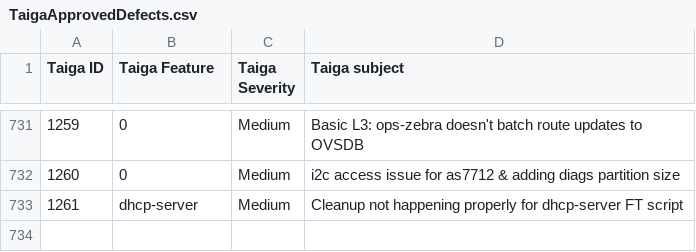
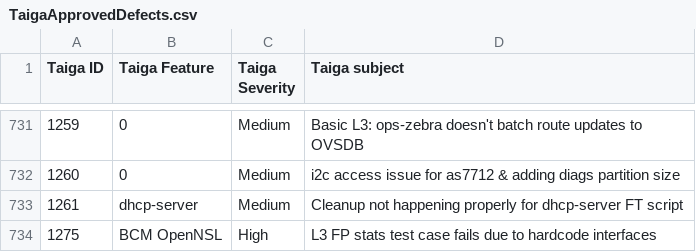
Before and after one commit to OpenSwitchNOS/openswitch-infra-commit-validation, a CSV file: TaigaApprovedDefects.csv, drawn as a sheet; only a part is shown, gaps mark what is left out.

Commit message:
June 2 v2
Signed-off-by: Crosser <barbara.crosser@hpe.com>

```diff
--- a/TaigaApprovedDefects.csv
+++ b/TaigaApprovedDefects.csv
@@ -733 +733,2 @@ Taiga ID   ,Taiga Feature,Taiga Severity,Taiga subject
 1261,dhcp-server,Medium,Cleanup not happening properly for dhcp-server FT script
+1275,BCM OpenNSL,High,L3 FP stats test case fails due to hardcode interfaces
```
